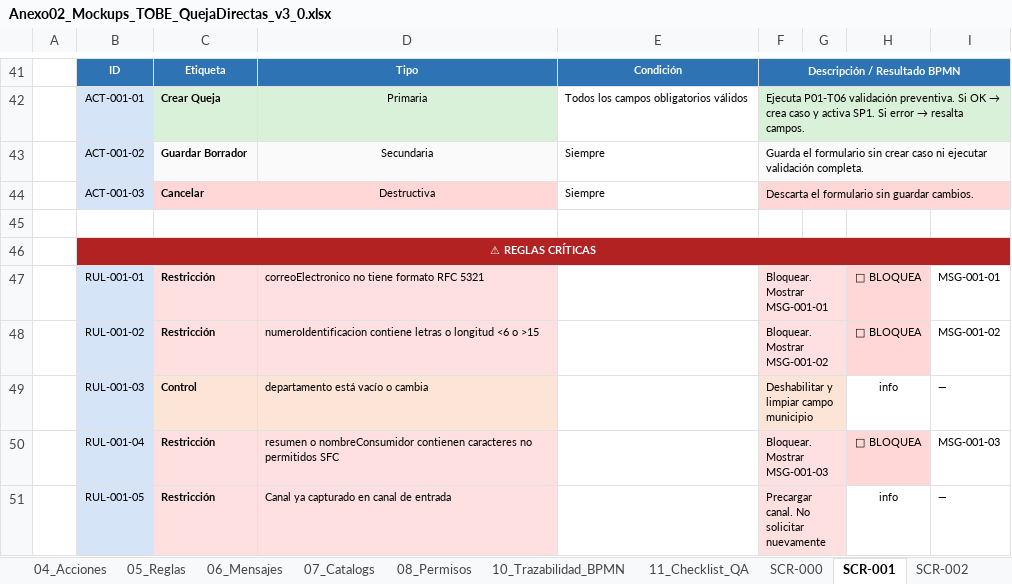
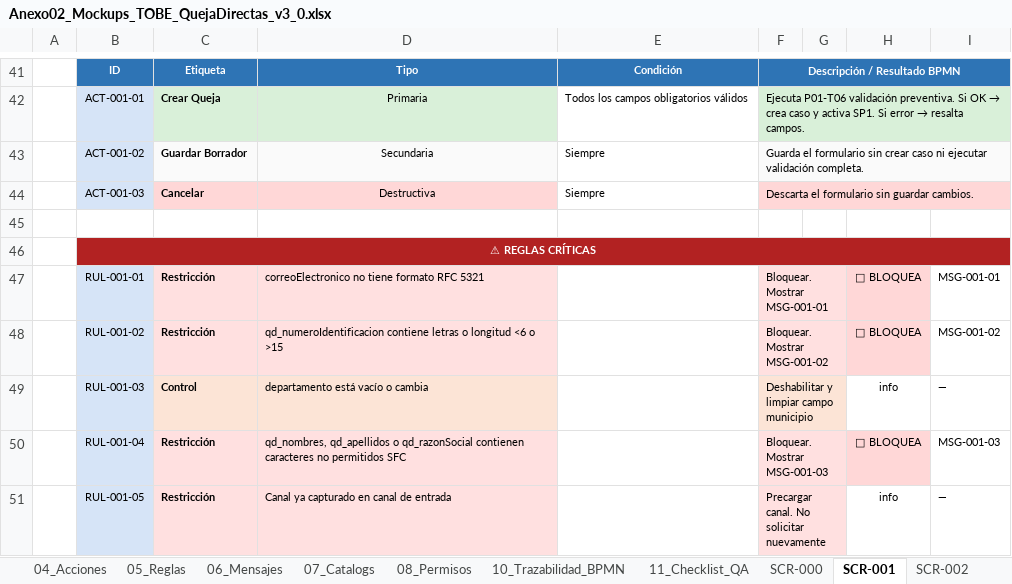
Before and after one commit to darthzulder/CLAUDEPM4Copia, an Excel workbook: pm4-app/insumos/Anexo02_Mockups_TOBE_QuejaDirectas_v3_0.xlsx, sheet SCR-001, drawn as a sheet; only a part is shown, gaps mark what is left out; values as stored, in another font and other column widths than the file's, no borders; the diff names each change by its address in the sheet, - before the commit and + after, or states it on an @@ line.

Commit message:
Fix importante. Alineacion de variables Pantalla	Cambios SCR-000	12 renombres (qd_seguro→qd_productoSFC, qd_motivo→qd_motivoSFC, qd_detalle→qd_textoQueja, qd_pais→qd_codigoPais, qd_ciudad→qd_municipio, qd_celular→qd_telefono, qd_numeroCaso→qd_idCasoBPM, qd_rol→qd_rolRadicador, etc.) SCR-002	qd_canalRecepcion→qd_canal, qd_asunto→qd_motivoSFC, qd_descripcionQueja→qd_textoQueja, granulares en vez de qd_nombreConsumidor SCR-003 / SCR-004	prefijos ef_/et_ → qd_+técnico SCR-0051 / SCR-0052	granulares (nombre, identificación, instancia), qd_resumen→qd_motivoSFC; SCR-0052 además qd_areaAsignada→qd_areaResponsable, qd_responsableAsignado→qd_usuarioResponsable SCR-008	qd_idCasoSFC→qd_codigoSFC SCR-010	prefijo qd_ agregado a las 17 variables + qd_validacionNomenclatura SCR-009 / SCR-011 / SCR-012	sin cambios (ya correctas)

```diff
--- a/pm4-app/insumos/Anexo02_Mockups_TOBE_QuejaDirectas_v3_0.xlsx (sheet SCR-001)
+++ b/pm4-app/insumos/Anexo02_Mockups_TOBE_QuejaDirectas_v3_0.xlsx (sheet SCR-001)
-D48: numeroIdentificacion contiene letras…
+D48: qd_numeroIdentificacion contiene letras…
-D50: resumen o nombreConsumidor contienen caracteres…
+D50: qd_nombres, qd_apellidos o qd_razonSocial contienen caracteres…
```
Also changed, not shown: sheet 03_Campos, sheet 05_Reglas, sheet SCR-000, 28 other files.
